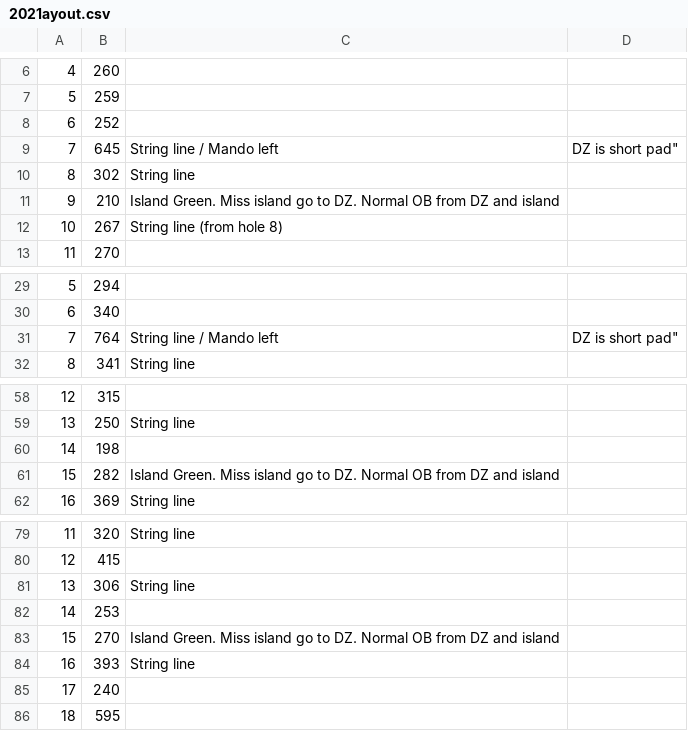
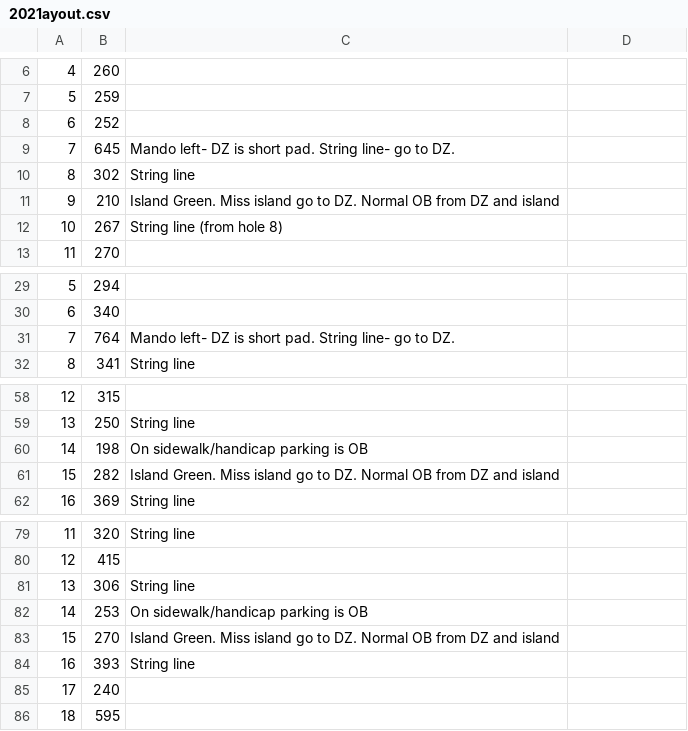
Before and after one commit to steve-kent/debary-open-php, a CSV file: course/2021ayout.csv, drawn as a sheet; only a part is shown, gaps mark what is left out; the diff names each change by its address in the sheet, - before the commit and + after, or states it on an @@ line.

Commit message:
Updated courses page to have links

```diff
--- a/course/2021ayout.csv
+++ b/course/2021ayout.csv
-C9: String line / Mando left
+C9: Mando left- DZ is short pad. String line- go to DZ.
-D9: DZ is short pad"
+D9: (empty)
-C31: String line / Mando left
+C31: Mando left- DZ is short pad. String line- go to DZ.
-D31: DZ is short pad"
+D31: (empty)
-C60: (empty)
+C60: On sidewalk/handicap parking is OB
-C82: (empty)
+C82: On sidewalk/handicap parking is OB
```
Also changed, not shown: 2 other files.
